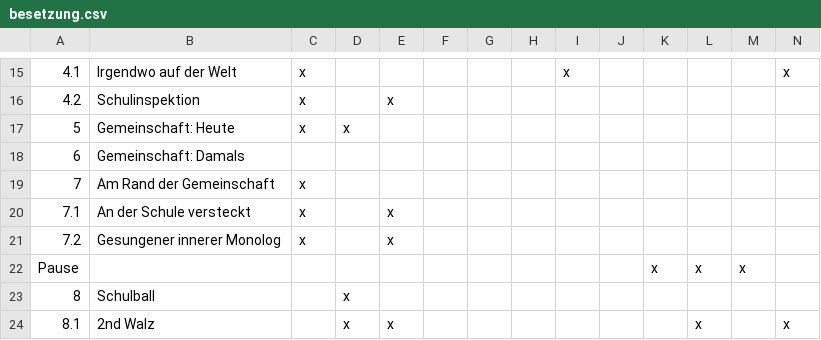
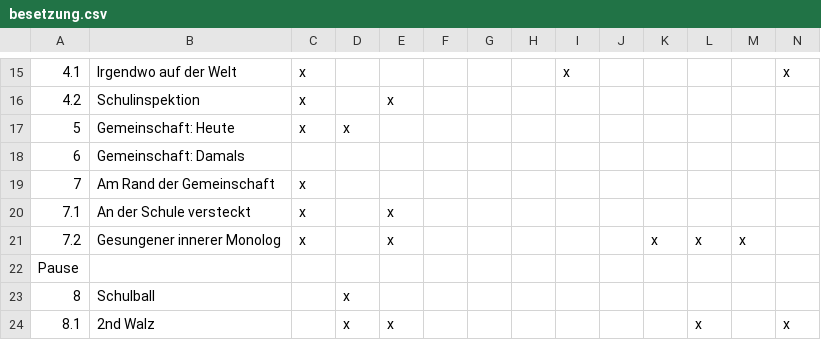
Before and after one commit to LepoldThaddenschule/thadden27, a CSV file: besetzung.csv, drawn as a sheet; only a part is shown, gaps mark what is left out; the diff names each change by its address in the sheet, - before the commit and + after, or states it on an @@ line.

Commit message:
Add files via upload

```diff
--- a/besetzung.csv
+++ b/besetzung.csv
-K21: (empty)
+K21: x
-L21: (empty)
+L21: x
-M21: (empty)
+M21: x
-K22: x
+K22: (empty)
-L22: x
+L22: (empty)
-M22: x
+M22: (empty)
```
